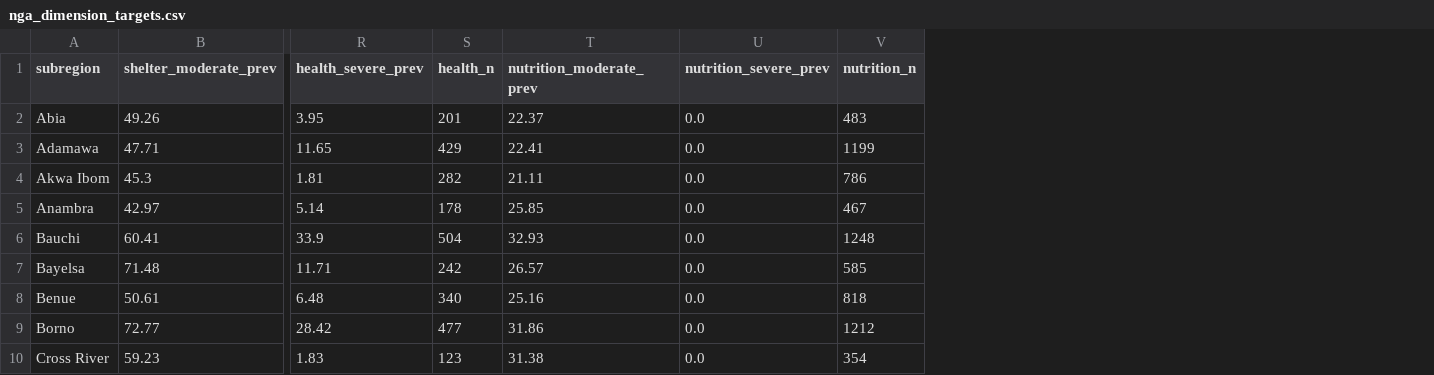
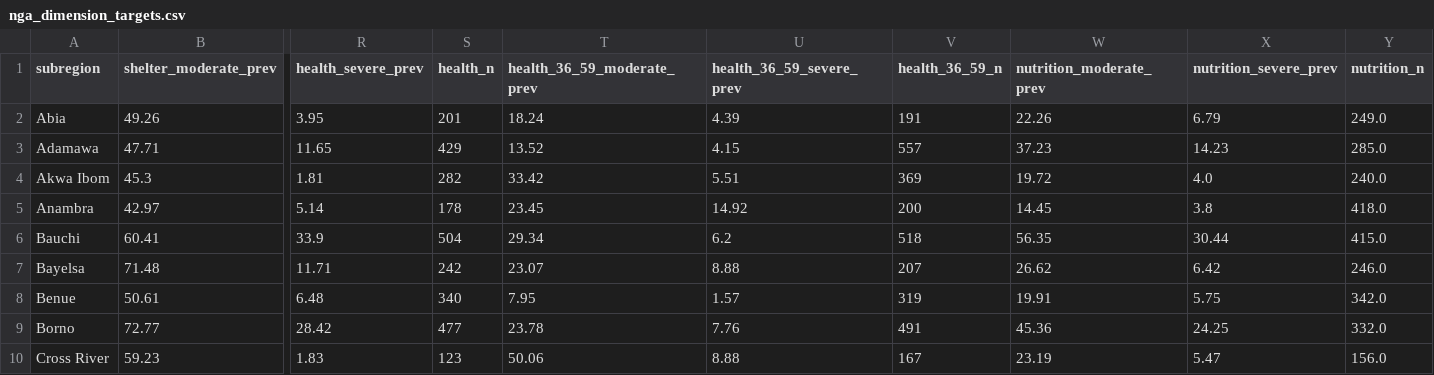
Before and after one commit to nargesmn100/BorealisAI_UNICEF, a CSV file: Data/interim/nga/nga_dimension_targets.csv, drawn as a sheet; only a part is shown, gaps mark what is left out; addresses are those after the commit; the diff covers the shown part only; the diff names each change by its address in the sheet, - before the commit and + after, or states it on an @@ line.

```diff
--- a/Data/interim/nga/nga_dimension_targets.csv
+++ b/Data/interim/nga/nga_dimension_targets.csv
+column T (health_36_59_moderate_prev), rows 2-10: 18.24 | 13.52 | 33.42 | 23.45 | 29.34 | 23.07 | 7.95 | 23.78 | 50.06
+column U (health_36_59_severe_prev), rows 2-10: 4.39 | 4.15 | 5.51 | 14.92 | 6.2 | 8.88 | 1.57 | 7.76 | 8.88
+column V (health_36_59_n), rows 2-10: 191 | 557 | 369 | 200 | 518 | 207 | 319 | 491 | 167
-W2 (nutrition_moderate_prev): 22.37
+W2 (nutrition_moderate_prev): 22.26
-X2 (nutrition_severe_prev): 0.0
+X2 (nutrition_severe_prev): 6.79
-Y2 (nutrition_n): 483
+Y2 (nutrition_n): 249.0
-W3 (nutrition_moderate_prev): 22.41
+W3 (nutrition_moderate_prev): 37.23
-X3 (nutrition_severe_prev): 0.0
+X3 (nutrition_severe_prev): 14.23
-Y3 (nutrition_n): 1199
+Y3 (nutrition_n): 285.0
-W4 (nutrition_moderate_prev): 21.11
+W4 (nutrition_moderate_prev): 19.72
-X4 (nutrition_severe_prev): 0.0
+X4 (nutrition_severe_prev): 4.0
-Y4 (nutrition_n): 786
+Y4 (nutrition_n): 240.0
-W5 (nutrition_moderate_prev): 25.85
+W5 (nutrition_moderate_prev): 14.45
-X5 (nutrition_severe_prev): 0.0
+X5 (nutrition_severe_prev): 3.8
-Y5 (nutrition_n): 467
+Y5 (nutrition_n): 418.0
-W6 (nutrition_moderate_prev): 32.93
+W6 (nutrition_moderate_prev): 56.35
-X6 (nutrition_severe_prev): 0.0
+X6 (nutrition_severe_prev): 30.44
-Y6 (nutrition_n): 1248
+Y6 (nutrition_n): 415.0
-W7 (nutrition_moderate_prev): 26.57
+W7 (nutrition_moderate_prev): 26.62
-X7 (nutrition_severe_prev): 0.0
+X7 (nutrition_severe_prev): 6.42
-Y7 (nutrition_n): 585
+Y7 (nutrition_n): 246.0
-W8 (nutrition_moderate_prev): 25.16
+W8 (nutrition_moderate_prev): 19.91
-X8 (nutrition_severe_prev): 0.0
+X8 (nutrition_severe_prev): 5.75
-Y8 (nutrition_n): 818
+Y8 (nutrition_n): 342.0
-W9 (nutrition_moderate_prev): 31.86
+W9 (nutrition_moderate_prev): 45.36
-X9 (nutrition_severe_prev): 0.0
+X9 (nutrition_severe_prev): 24.25
-Y9 (nutrition_n): 1212
+Y9 (nutrition_n): 332.0
-W10 (nutrition_moderate_prev): 31.38
+W10 (nutrition_moderate_prev): 23.19
-X10 (nutrition_severe_prev): 0.0
+X10 (nutrition_severe_prev): 5.47
-Y10 (nutrition_n): 354
+Y10 (nutrition_n): 156.0
```
Also changed, not shown: 84 edited cells elsewhere in this file, Data/outputs/nga/eval/admin_detail_gbm_depth.csv, Data/outputs/nga/eval/evaluation_summary.csv, 36 other files.
